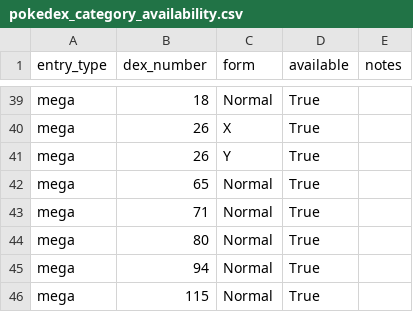
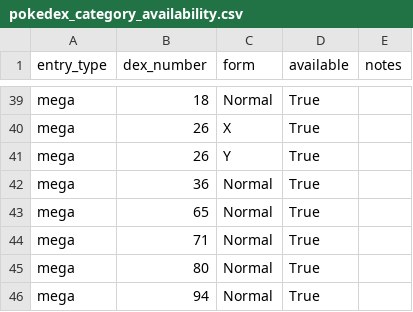
Before and after one commit to Thombay/PoGo_XP, a CSV file: inputs/reference/pokedex_category_availability.csv, drawn as a sheet; only a part is shown, gaps mark what is left out; the shorter side is filled out with more unchanged rows.

```diff
--- a/inputs/reference/pokedex_category_availability.csv
+++ b/inputs/reference/pokedex_category_availability.csv
@@ -41,2 +41,3 @@ mega,26,X,True,
 mega,26,Y,True,
+mega,36,Normal,True,
 mega,65,Normal,True,
```
Also changed, not shown: inputs/data/additional_activity.csv, inputs/data/medal_snapshots.csv, 1 other file.
